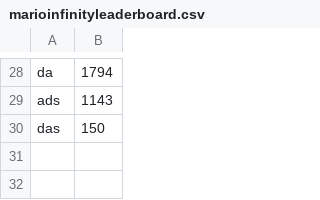
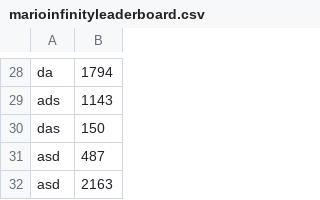
Before and after one commit to mgaray99/final_team02, a CSV file: src/resources/leaderboards/marioinfinityleaderboard.csv, drawn as a sheet; only a part is shown, gaps mark what is left out.

```diff
--- a/src/resources/leaderboards/marioinfinityleaderboard.csv
+++ b/src/resources/leaderboards/marioinfinityleaderboard.csv
@@ -30 +30,3 @@ ads,1143
 das,150
+asd,487
+asd,2163
```
Also changed, not shown: 5 other files.
